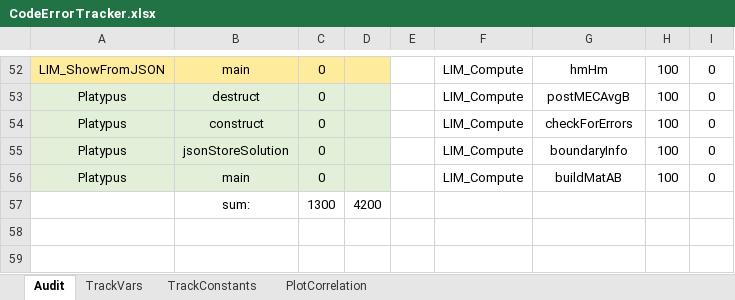
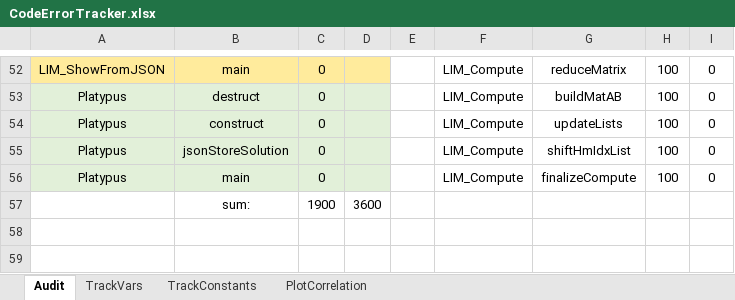
Before and after one commit to MichaelThamm/masters-thesis, an Excel workbook: CodeErrorTracker.xlsx, sheet Audit, drawn as a sheet; only a part is shown, gaps mark what is left out; values as stored, in another font and other column widths than the file's, no borders; charts and pictures and table styles not drawn; the diff covers the shown part only; the diff names each change by its address in the sheet, - before the commit and + after, or states it on an @@ line.

```diff
--- a/CodeErrorTracker.xlsx (sheet Audit)
+++ b/CodeErrorTracker.xlsx (sheet Audit)
-G52: hmHm
+G52: reduceMatrix
-G53: postMECAvgB
+G53: buildMatAB
-G54: checkForErrors
+G54: updateLists
-G55: boundaryInfo
+G55: shiftHmIdxList
-G56: buildMatAB
+G56: finalizeCompute
-C57: 1300
+C57: 1900
-D57: 4200
+D57: 3600
```
Also changed, not shown: 81 edited cells and cell formats elsewhere in this sheet, charts or pictures, 5 other files.
